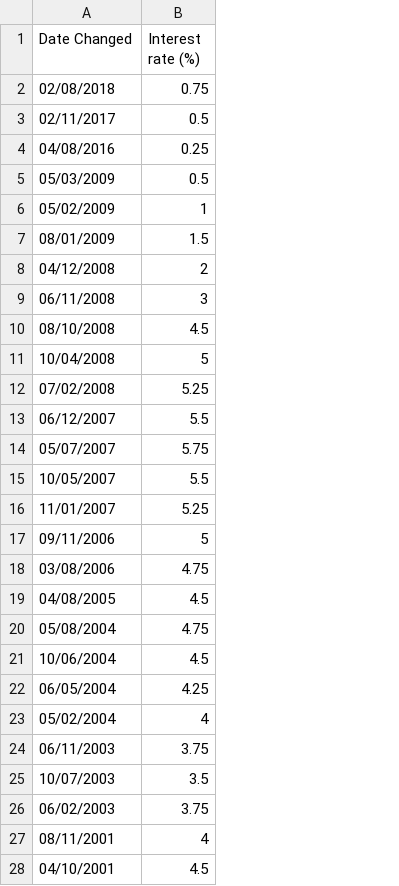
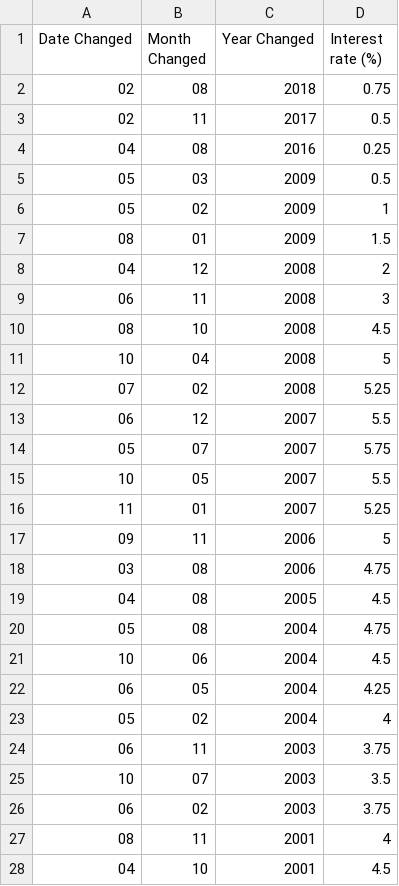
Before and after one commit to FeynmanTesla/Machine-Learning-Closing-Price-Prediction, a CSV file: data/interestRates.csv, drawn as a sheet; only a part is shown; the diff covers the shown part only; the diff names each change by its address in the sheet, - before the commit and + after, or states it on an @@ line.

```diff
--- a/data/interestRates.csv
+++ b/data/interestRates.csv
+column B (Month Changed), rows 2-28: 08 | 11 | 08 | 03 | 02 | 01 | 12 | 11 | 10 | 04 | 02 | 12 | 07 | 05 | 01 | 11 | 08 | 08 | 08 | 06 | 05 | 02 | 11 | 07 | 02 | 11 | 10
+column C (Year Changed), rows 2-28: 2018 | 2017 | 2016 | 2009 | 2009 | 2009 | 2008 | 2008 | 2008 | 2008 | 2008 | 2007 | 2007 | 2007 | 2007 | 2006 | 2006 | 2005 | 2004 | 2004 | 2004 | 2004 | 2003 | 2003 | 2003 | 2001 | 2001
-A2 (Date Changed): 02/08/2018
+A2 (Date Changed): 02
-A3 (Date Changed): 02/11/2017
+A3 (Date Changed): 02
-A4 (Date Changed): 04/08/2016
+A4 (Date Changed): 04
-A5 (Date Changed): 05/03/2009
+A5 (Date Changed): 05
-A6 (Date Changed): 05/02/2009
+A6 (Date Changed): 05
-A7 (Date Changed): 08/01/2009
+A7 (Date Changed): 08
-A8 (Date Changed): 04/12/2008
+A8 (Date Changed): 04
-A9 (Date Changed): 06/11/2008
+A9 (Date Changed): 06
-A10 (Date Changed): 08/10/2008
+A10 (Date Changed): 08
-A11 (Date Changed): 10/04/2008
+A11 (Date Changed): 10
-A12 (Date Changed): 07/02/2008
+A12 (Date Changed): 07
-A13 (Date Changed): 06/12/2007
+A13 (Date Changed): 06
-A14 (Date Changed): 05/07/2007
+A14 (Date Changed): 05
-A15 (Date Changed): 10/05/2007
+A15 (Date Changed): 10
-A16 (Date Changed): 11/01/2007
+A16 (Date Changed): 11
-A17 (Date Changed): 09/11/2006
+A17 (Date Changed): 09
-A18 (Date Changed): 03/08/2006
+A18 (Date Changed): 03
-A19 (Date Changed): 04/08/2005
+A19 (Date Changed): 04
-A20 (Date Changed): 05/08/2004
+A20 (Date Changed): 05
-A21 (Date Changed): 10/06/2004
+A21 (Date Changed): 10
-A22 (Date Changed): 06/05/2004
+A22 (Date Changed): 06
-A23 (Date Changed): 05/02/2004
+A23 (Date Changed): 05
-A24 (Date Changed): 06/11/2003
+A24 (Date Changed): 06
-A25 (Date Changed): 10/07/2003
+A25 (Date Changed): 10
-A26 (Date Changed): 06/02/2003
+A26 (Date Changed): 06
-A27 (Date Changed): 08/11/2001
+A27 (Date Changed): 08
-A28 (Date Changed): 04/10/2001
+A28 (Date Changed): 04
```
Also changed, not shown: 6 edited cells elsewhere in this file, data/ftse/ftseData.csv, data/ftse/ftseTest.csv, 8 other files.
